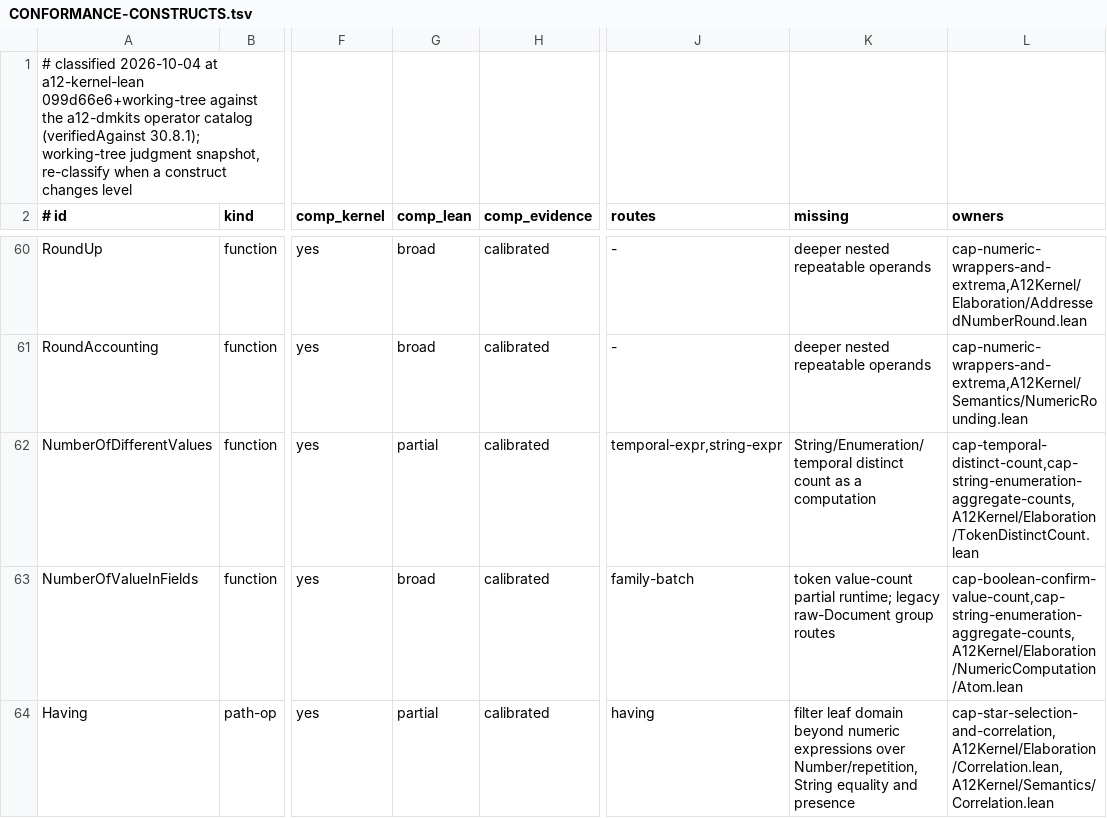
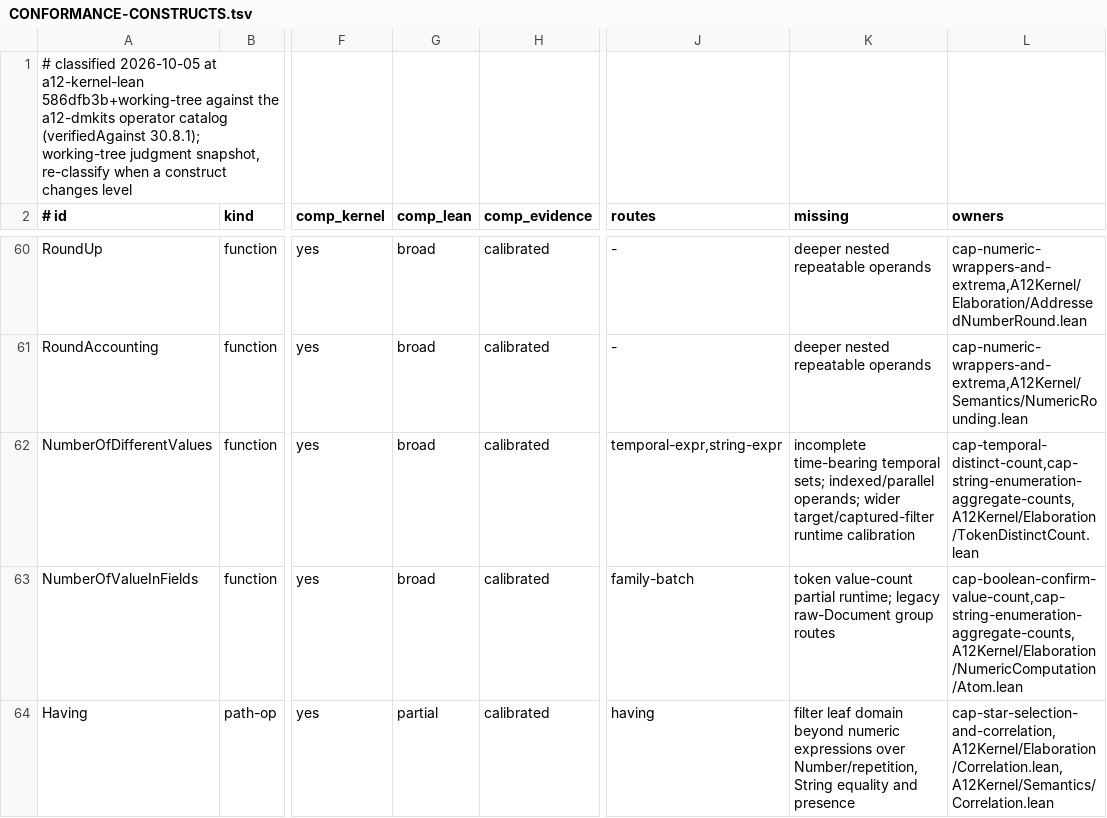
Before and after one commit to mbackschat/a12-kernel-lean, a TSV file: docs/CONFORMANCE-CONSTRUCTS.tsv, drawn as a sheet; only a part is shown, gaps mark what is left out; the diff names each change by its address in the sheet, - before the commit and + after, or states it on an @@ line.

Commit message:
fix(computation): preserve captured rows in typed distinct counts
A count can be valid in a repeated row and invalid at the root even when its source list expands all rows. Keep lexical lookup separate from target binding and retain captured scopes when admitting reused checked atoms.

```diff
--- a/docs/CONFORMANCE-CONSTRUCTS.tsv
+++ b/docs/CONFORMANCE-CONSTRUCTS.tsv
-A1 (# id): # classified 2026-10-04 at a12-kernel-lean 099d66e6+working-tree against the…
+A1 (# id): # classified 2026-10-05 at a12-kernel-lean 586dfb3b+working-tree against the…
-G62 (comp_lean): partial
+G62 (comp_lean): broad
-K62 (missing): String/Enumeration/temporal distinct count as a computation
+K62 (missing): incomplete time-bearing temporal sets; indexed/parallel operands; wider target/captured-filter runtime calibration
```
Also changed, not shown: 12 other files.
